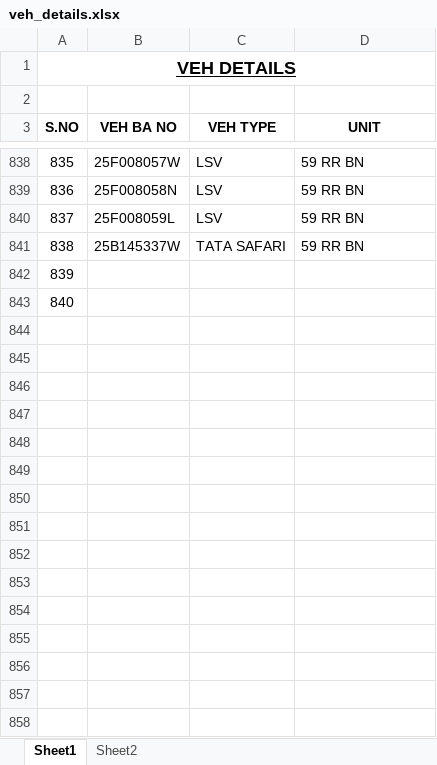
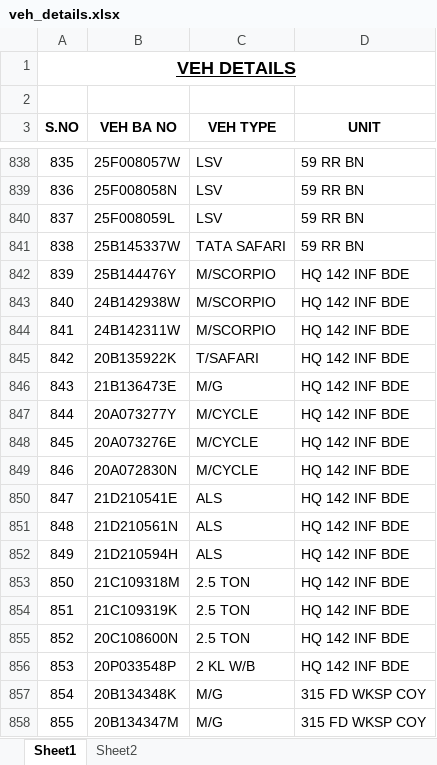
Before and after one commit to May16ur/Survilance_System, an Excel workbook: datacontrol/veh_details.xlsx, sheet Sheet1, drawn as a sheet; only a part is shown, gaps mark what is left out; values as stored, in another font and other column widths than the file's, no borders; the diff covers the shown part only; the diff names each change by its address in the sheet, - before the commit and + after, or states it on an @@ line.

```diff
--- a/datacontrol/veh_details.xlsx (sheet Sheet1)
+++ b/datacontrol/veh_details.xlsx (sheet Sheet1)
-B842 (VEH BA NO): (empty)
+B842 (VEH BA NO): 25B144476Y
-C842:C843 (VEH TYPE): (empty)
+C842:C843 (VEH TYPE): M/SCORPIO
-D842:D843 (UNIT): (empty)
+D842:D843 (UNIT): HQ 142 INF BDE
-B843 (VEH BA NO): (empty)
+B843 (VEH BA NO): 24B142938W
+row 844: 841 | 24B142311W | M/SCORPIO | HQ 142 INF BDE
+row 845: 842 | 20B135922K | T/SAFARI | HQ 142 INF BDE
+row 846: 843 | 21B136473E | M/G | HQ 142 INF BDE
+row 847: 844 | 20A073277Y | M/CYCLE | HQ 142 INF BDE
+row 848: 845 | 20A073276E | M/CYCLE | HQ 142 INF BDE
+row 849: 846 | 20A072830N | M/CYCLE | HQ 142 INF BDE
+row 850: 847 | 21D210541E | ALS | HQ 142 INF BDE
+row 851: 848 | 21D210561N | ALS | HQ 142 INF BDE
+row 852: 849 | 21D210594H | ALS | HQ 142 INF BDE
+row 853: 850 | 21C109318M | 2.5 TON | HQ 142 INF BDE
+row 854: 851 | 21C109319K | 2.5 TON | HQ 142 INF BDE
+row 855: 852 | 20C108600N | 2.5 TON | HQ 142 INF BDE
+row 856: 853 | 20P033548P | 2 KL W/B | HQ 142 INF BDE
+row 857: 854 | 20B134348K | M/G | 315 FD WKSP COY
+row 858: 855 | 20B134347M | M/G | 315 FD WKSP COY
```
Also changed, not shown: 10 added rows elsewhere in this sheet, 2 other files.
